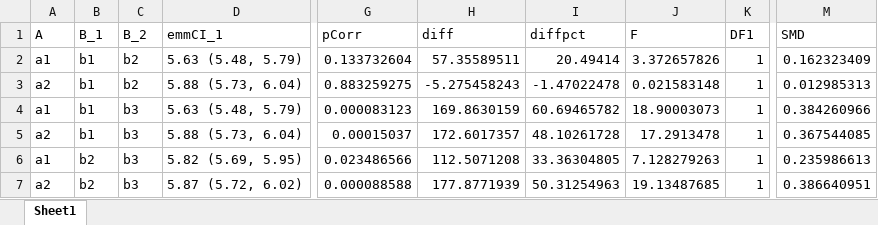
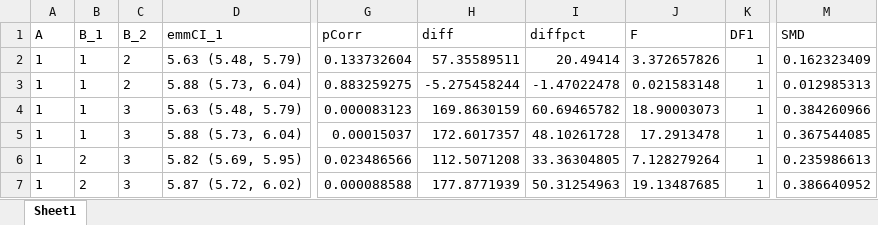
Before and after one commit to kimbostroem/kbstat, an Excel workbook: demo/Results_rt/link/rt/Posthoc_2.xlsx, sheet Sheet1, drawn as a sheet; only a part is shown, gaps mark what is left out; values as stored, in another font and other column widths than the file's, no borders; the diff names each change by its address in the sheet, - before the commit and + after, or states it on an @@ line.

```diff
--- a/demo/Results_rt/link/rt/Posthoc_2.xlsx (sheet Sheet1)
+++ b/demo/Results_rt/link/rt/Posthoc_2.xlsx (sheet Sheet1)
-A2 (A): a1
+A2 (A): 1
-B2:B5 (B_1): b1
+B2:B5 (B_1): 1
-C2:C3 (B_2): b2
+C2:C3 (B_2): 2
-A3 (A): a2
+A3 (A): 1
-H3 (diff): -5.275458243
+H3 (diff): -5.275458244
-A4 (A): a1
+A4 (A): 1
-C4:C7 (B_2): b3
+C4:C7 (B_2): 3
-A5 (A): a2
+A5 (A): 1
-A6 (A): a1
+A6 (A): 1
-B6:B7 (B_1): b2
+B6:B7 (B_1): 2
-J6 (F): 7.128279263
+J6 (F): 7.128279264
-A7 (A): a2
+A7 (A): 1
-M7 (SMD): 0.386640951
+M7 (SMD): 0.386640952
```
Also changed, not shown: demo/Results_rt/link/rt/Posthoc_1.xlsx, demo/Results_rt/link/rt/Statistics.xlsx, 28 other files.
